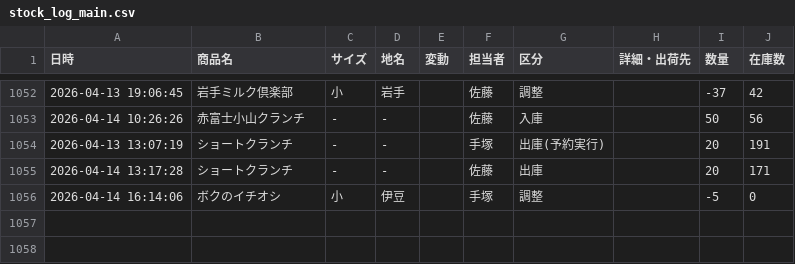
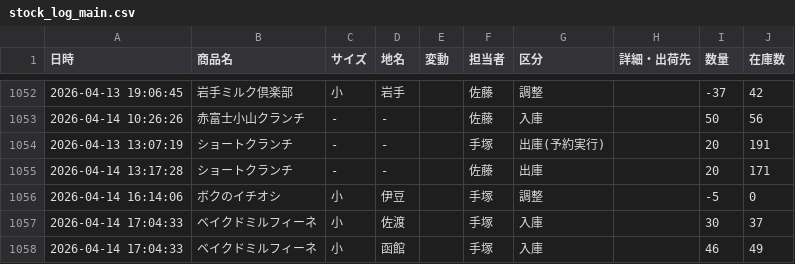
Before and after one commit to iplan381/zaiko-kanri, a CSV file: stock_log_main.csv, drawn as a sheet; only a part is shown, gaps mark what is left out.

Commit message:
Add Log

```diff
--- a/stock_log_main.csv
+++ b/stock_log_main.csv
@@ -1056 +1056,3 @@
 2026-04-14 16:14:06,ボクのイチオシ,小,伊豆,,手塚,調整,,-5,0
+2026-04-14 17:04:33,ベイクドミルフィーネ,小,佐渡,,手塚,入庫,,30,37
+2026-04-14 17:04:33,ベイクドミルフィーネ,小,函館,,手塚,入庫,,46,49
```
